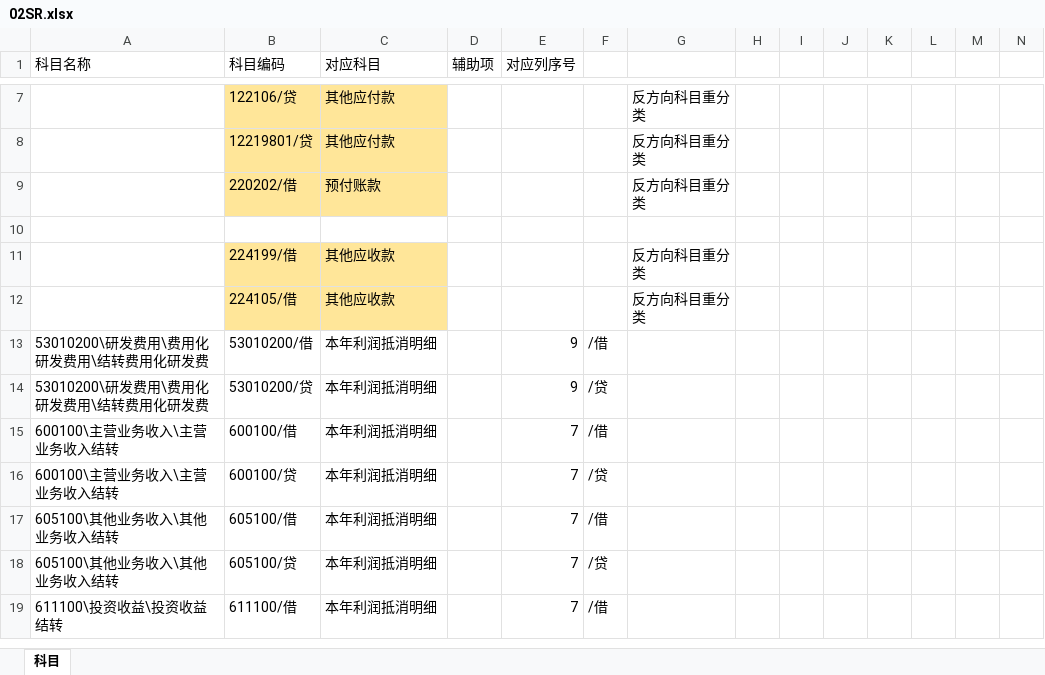
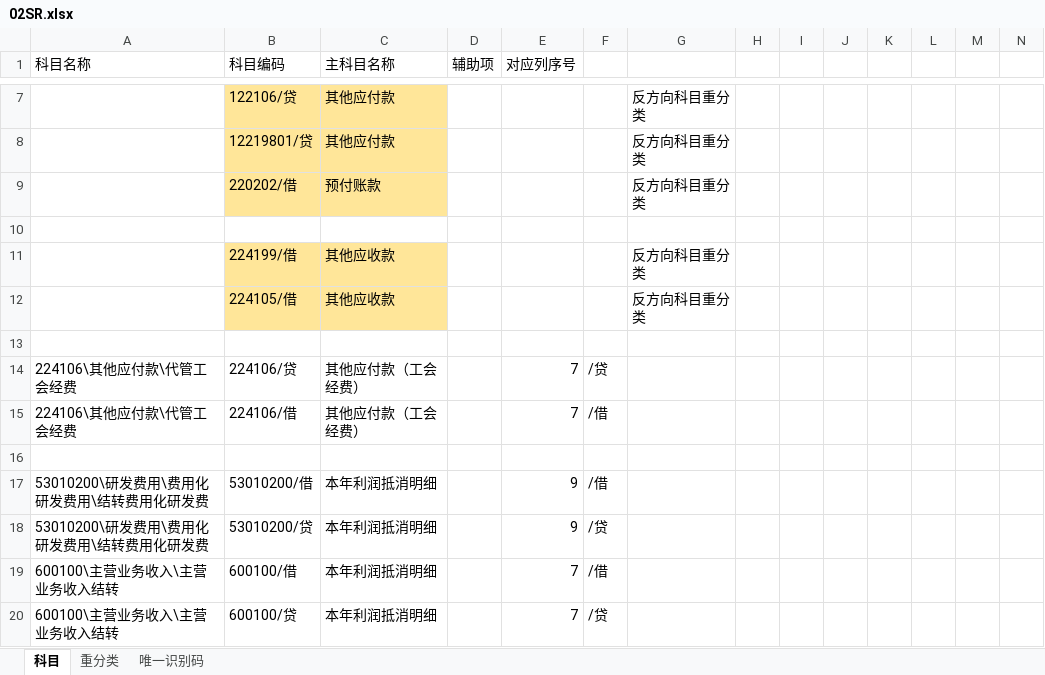
Before and after one commit to sunson-bokep/TB_CONSOL, an Excel workbook: 00框架文件/02SR.xlsx, sheet 科目, drawn as a sheet; only a part is shown, gaps mark what is left out; the shorter side is filled out with more unchanged rows; values as stored, in another font and other column widths than the file's, no borders; rows hold the shown columns only; the diff covers the shown part only; the diff names each change by its address in the sheet, - before the commit and + after, or states it on an @@ line.

```diff
--- a/00框架文件/02SR.xlsx (sheet 科目)
+++ b/00框架文件/02SR.xlsx (sheet 科目)
+sheet tab: 重分类
+sheet tab: 唯一识别码
-C1: 对应科目
+C1: 主科目名称
+row 13: (empty)
+row 14: 224106\其他应付款\代管工会经费 | 224106/贷 | 其他应付款（工会经费） |  | 7 | /贷
+row 15: 224106\其他应付款\代管工会经费 | 224106/借 | 其他应付款（工会经费） |  | 7 | /借
+row 16: (empty)
```
Also changed, not shown: 23 added rows elsewhere in this sheet, formulas that keep their value, 00框架文件/03MR.xlsx, 00框架文件/04Formula.xlsx, 4 other files.
